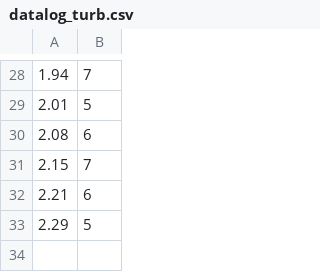
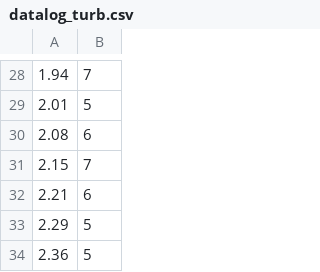
Before and after one commit to lemonadetechnolab/lemonadetechnolab.github.io, a CSV file: datalog_turb.csv, drawn as a sheet; only a part is shown, gaps mark what is left out.

Commit message:
Wed Nov 18 15:48:54 2020

```diff
--- a/datalog_turb.csv
+++ b/datalog_turb.csv
@@ -33 +33,2 @@
 2.29,5
+2.36,5
```
